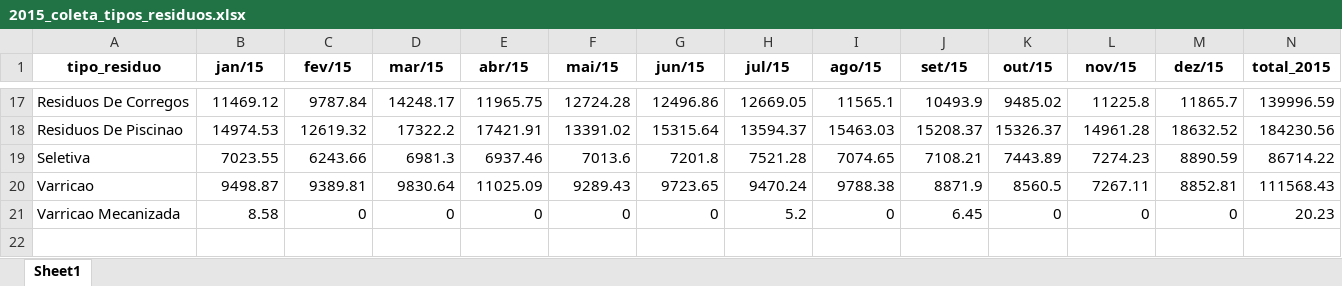
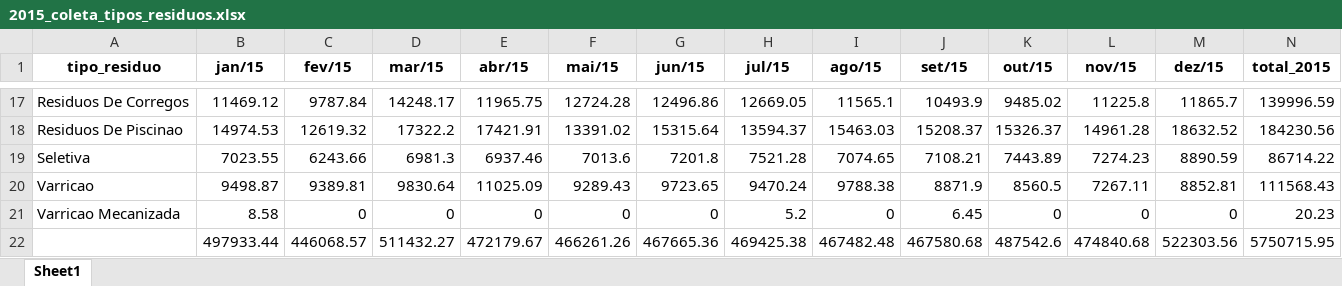
Before and after one commit to Mikhailcherniev/excel2, an Excel workbook: 2015_coleta_tipos_residuos.xlsx, sheet Sheet1, drawn as a sheet; only a part is shown, gaps mark what is left out; values as stored, in another font and other column widths than the file's, no borders; the diff names each change by its address in the sheet, - before the commit and + after, or states it on an @@ line.

```diff
--- a/2015_coleta_tipos_residuos.xlsx (sheet Sheet1)
+++ b/2015_coleta_tipos_residuos.xlsx (sheet Sheet1)
+row 22:  | 497933.44 | 446068.57 | 511432.27 | 472179.67 | 466261.26 | 467665.36 | 469425.38 | 467482.48 | 467580.68 | 487542.6 | 474840.68 | 522303.56 | 5750715.95
```
Also changed, not shown: 2013_coleta_tipos_residuos.xlsx, 2014_coleta_tipos_residuos.xlsx, 6 other files.
